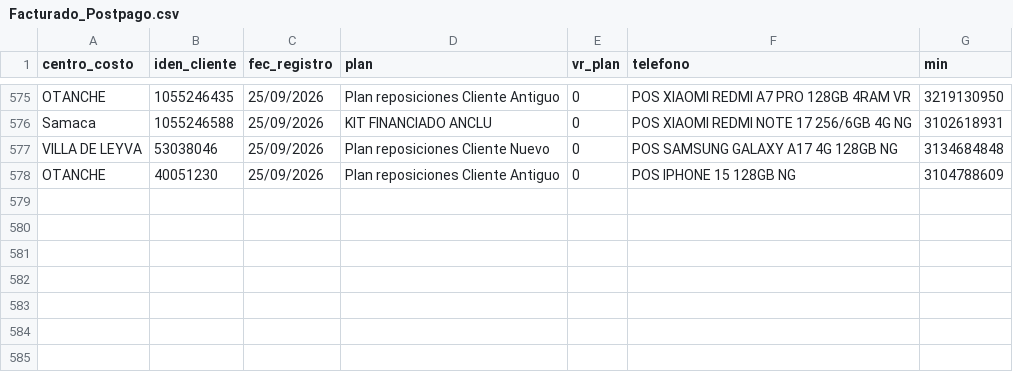
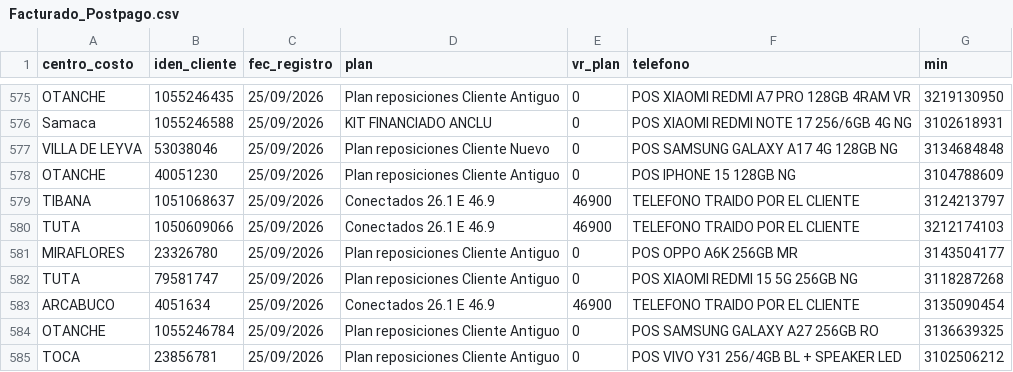
Before and after one commit to lubernu/prueba, a CSV file: Facturado_Postpago.csv, drawn as a sheet; only a part is shown, gaps mark what is left out; the diff names each change by its address in the sheet, - before the commit and + after, or states it on an @@ line.

Commit message:
Actualización automática: Facturado_Postpago.csv

```diff
--- a/Facturado_Postpago.csv
+++ b/Facturado_Postpago.csv
+row 579: TIBANA | 1051068637 | 25/09/2026 | Conectados 26.1 E 46.9 | 46900 | TELEFONO TRAIDO POR EL CLIENTE | 3124213797
+row 580: TUTA | 1050609066 | 25/09/2026 | Conectados 26.1 E 46.9 | 46900 | TELEFONO TRAIDO POR EL CLIENTE | 3212174103
+row 581: MIRAFLORES | 23326780 | 25/09/2026 | Plan reposiciones Cliente Antiguo | 0 | POS OPPO A6K 256GB MR | 3143504177
+row 582: TUTA | 79581747 | 25/09/2026 | Plan reposiciones Cliente Antiguo | 0 | POS XIAOMI REDMI 15 5G 256GB NG | 3118287268
+row 583: ARCABUCO | 4051634 | 25/09/2026 | Conectados 26.1 E 46.9 | 46900 | TELEFONO TRAIDO POR EL CLIENTE | 3135090454
+row 584: OTANCHE | 1055246784 | 25/09/2026 | Plan reposiciones Cliente Antiguo | 0 | POS SAMSUNG GALAXY A27 256GB RO | 3136639325
+row 585: TOCA | 23856781 | 25/09/2026 | Plan reposiciones Cliente Antiguo | 0 | POS VIVO Y31 256/4GB BL + SPEAKER LED | 3102506212
```
